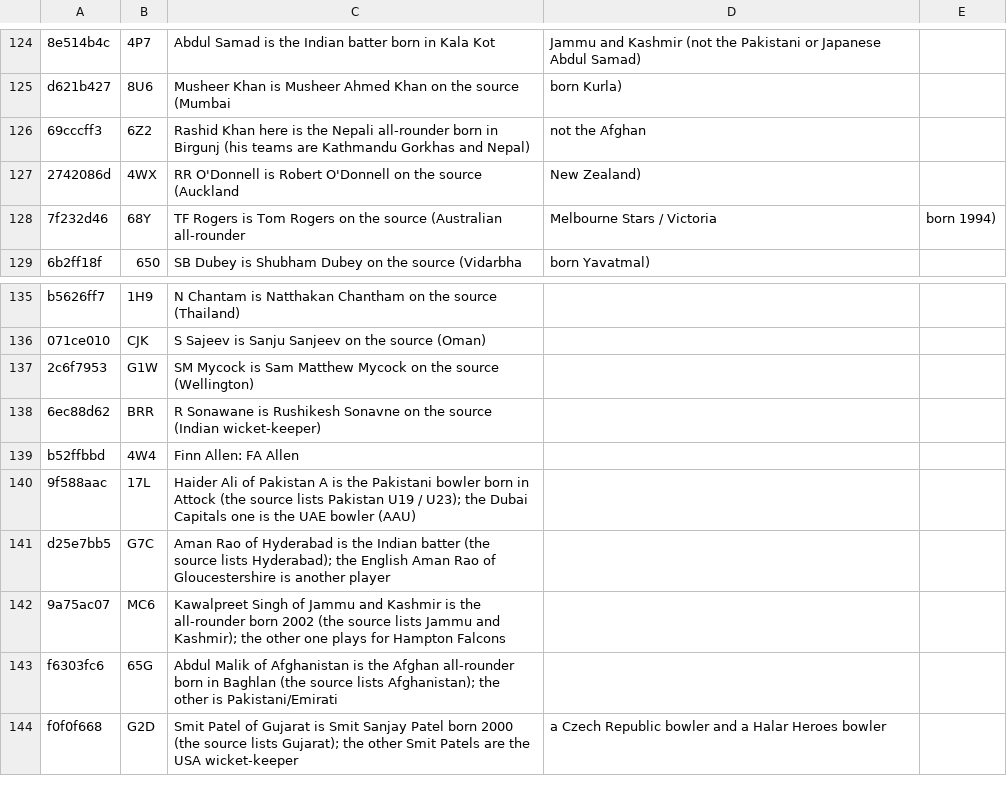
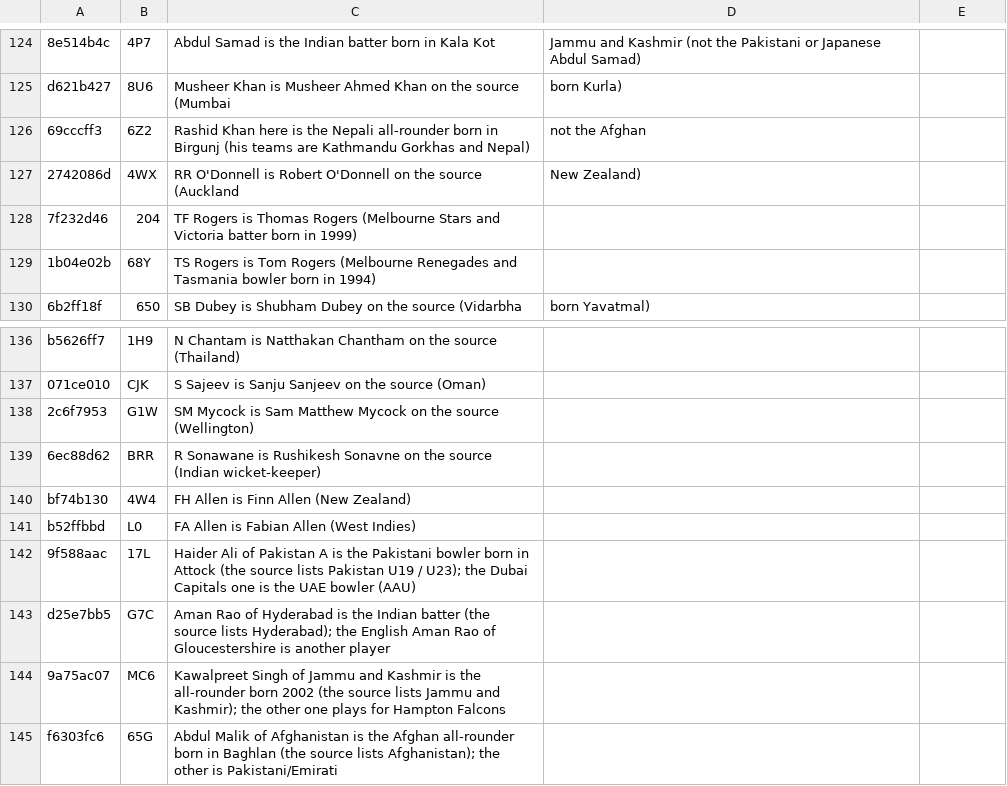
Before and after one commit to dheerajgoel17/cricket-data, a CSV file: data/mappings/player_identity.csv, drawn as a sheet; only a part is shown, gaps mark what is left out; the shorter side is filled out with more unchanged rows; the diff covers the shown part only.

```diff
--- a/data/mappings/player_identity.csv
+++ b/data/mappings/player_identity.csv
@@ -127,3 +127,4 @@ d621b427,8U6,Musheer Khan is Musheer Ahmed Khan on the source (Mumbai, born Kurl
 2742086d,4WX,RR O'Donnell is Robert O'Donnell on the source (Auckland, New Zealand)
-7f232d46,68Y,TF Rogers is Tom Rogers on the source (Australian all-rounder, Melbourne Stars / Victoria, born 1994)
+7f232d46,204,TF Rogers is Thomas Rogers (Melbourne Stars and Victoria batter born in 1999)
+1b04e02b,68Y,TS Rogers is Tom Rogers (Melbourne Renegades and Tasmania bowler born in 1994)
 6b2ff18f,650,SB Dubey is Shubham Dubey on the source (Vidarbha, born Yavatmal)
@@ -138,3 +139,4 @@ b5626ff7,1H9,N Chantam is Natthakan Chantham on the source (Thailand)
 6ec88d62,BRR,R Sonawane is Rushikesh Sonavne on the source (Indian wicket-keeper)
-b52ffbbd,4W4,Finn Allen: FA Allen
+bf74b130,4W4,FH Allen is Finn Allen (New Zealand)
+b52ffbbd,L0,FA Allen is Fabian Allen (West Indies)
 9f588aac,17L,Haider Ali of Pakistan A is the Pakistani bowler born in Attock (the source lists Pakistan U19 / U23); the Dubai Capitals one is the UAE bowler (AAU)
```
Also changed, not shown: 35 added rows elsewhere in this file, value_bets/mappings/players.csv, 10 other files.
